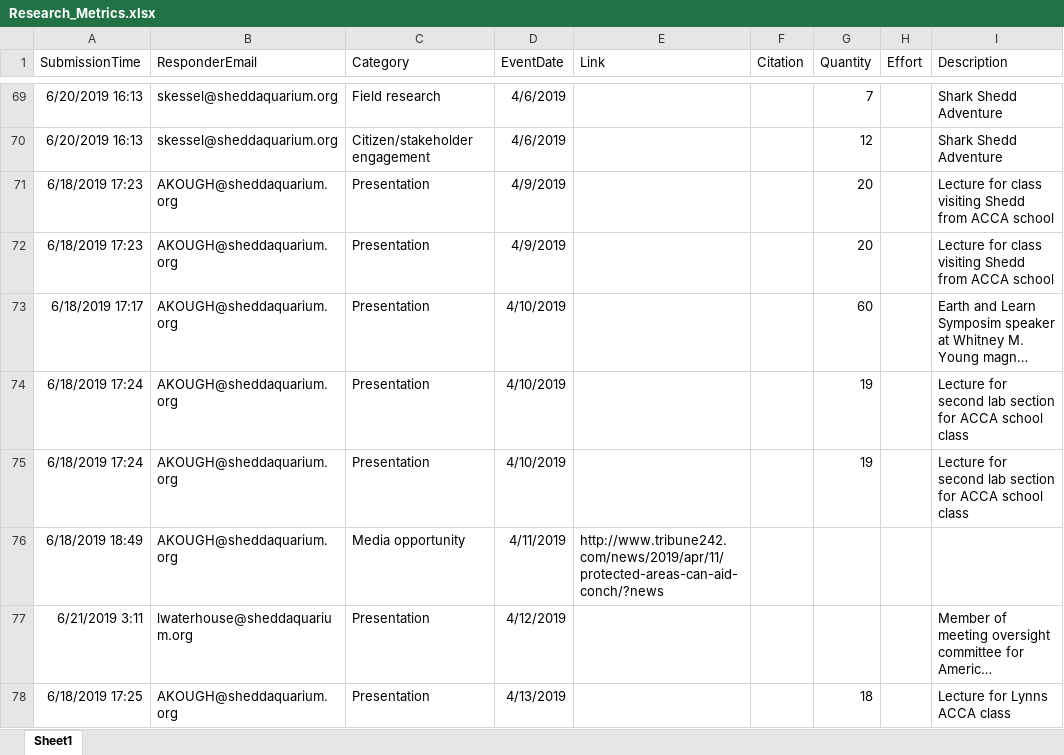
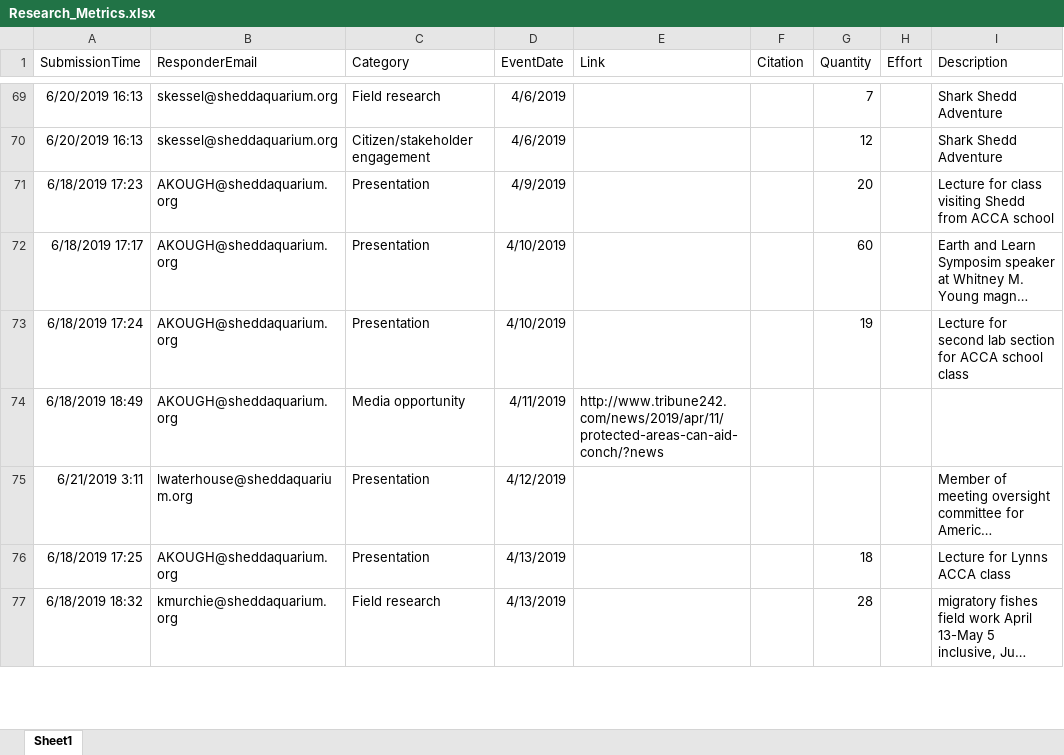
Before and after one commit to jrcunning/HC_metrics, an Excel workbook: data/Research_Metrics.xlsx, sheet Sheet1, drawn as a sheet; only a part is shown, gaps mark what is left out; the shorter side is filled out with more unchanged rows; long unchanged cells end in …; values as stored, in another font and other column widths than the file's, no borders; table styles not drawn; the diff names each change by its address in the sheet, - before the commit and + after, or states it on an @@ line.

```diff
--- a/data/Research_Metrics.xlsx (sheet Sheet1)
+++ b/data/Research_Metrics.xlsx (sheet Sheet1)
-row 72: 6/18/2019 17:23 | AKOUGH@sheddaquarium.org | Presentation | 4/9/2019 |  |  | 20 |  | Lecture for class visiting Shedd from ACCA school
-row 74: 6/18/2019 17:24 | AKOUGH@sheddaquarium.org | Presentation | 4/10/2019 |  |  | 19 |  | Lecture for second lab section for ACCA school class
```
Also changed, not shown: 3 other files.
